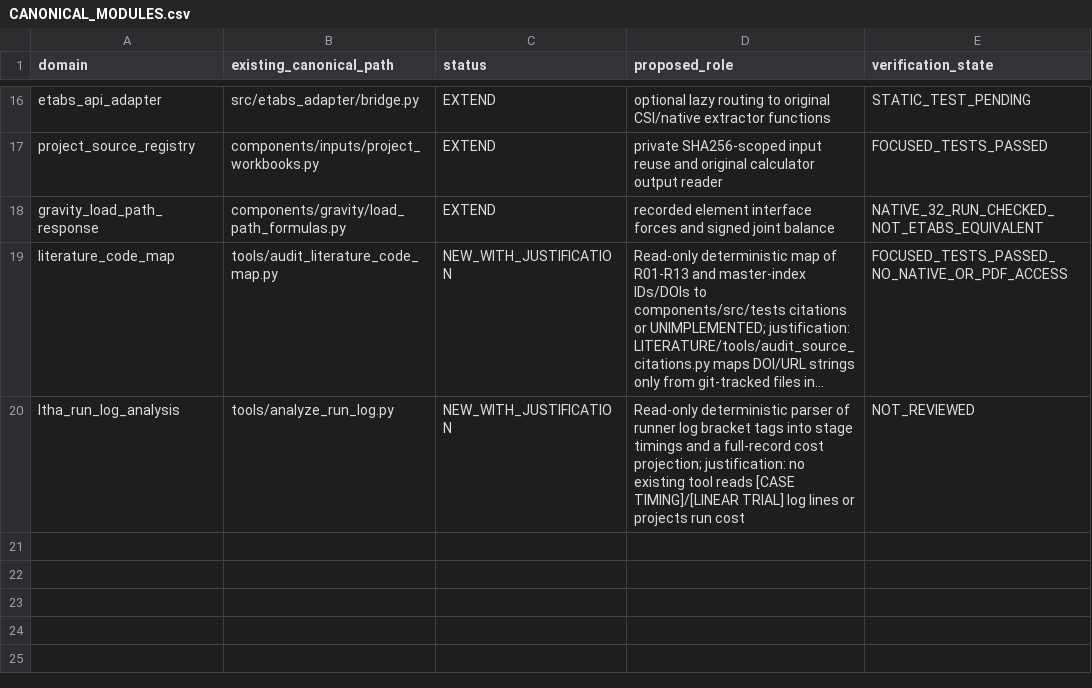
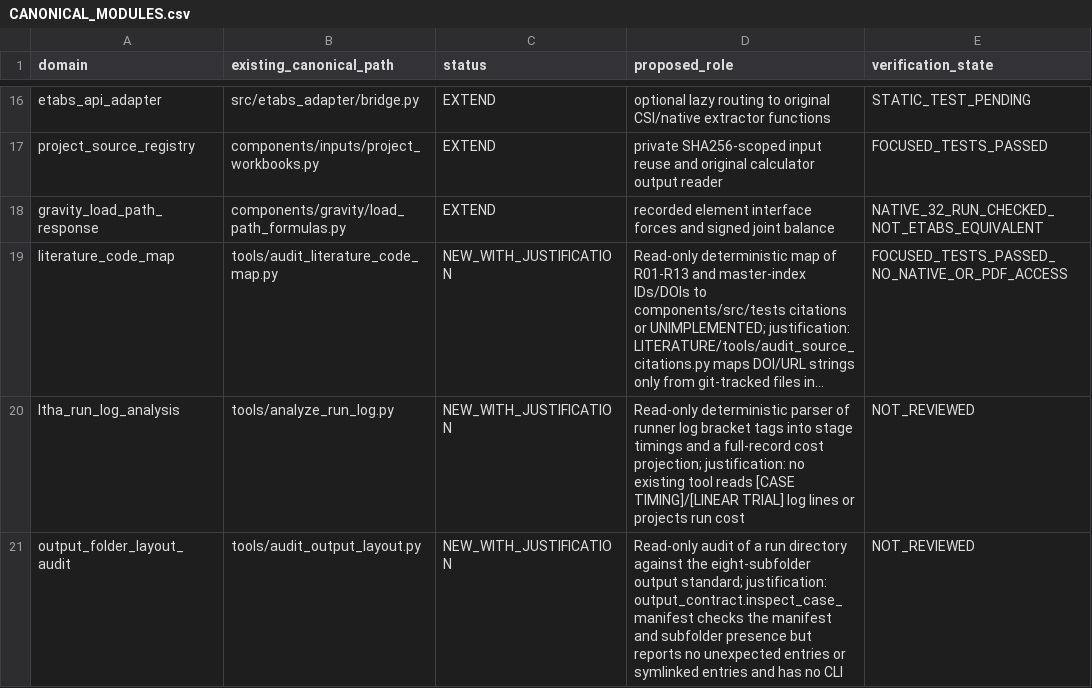
Before and after one commit to bikenshrestha2024/etabs-opensees-thesis, a CSV file: engineering/registry/CANONICAL_MODULES.csv, drawn as a sheet; only a part is shown, gaps mark what is left out; long unchanged cells end in …; the diff names each change by its address in the sheet, - before the commit and + after, or states it on an @@ line.

```diff
--- a/engineering/registry/CANONICAL_MODULES.csv
+++ b/engineering/registry/CANONICAL_MODULES.csv
+row 21: output_folder_layout_audit | tools/audit_output_layout.py | NEW_WITH_JUSTIFICATION | Read-only audit of a run directory against the eight-subfolder output standard; justification: output_contract.inspect_case_manifest checks the manifest and subfolder presence but reports no unexpected entries or symlinked entries and has no CLI | NOT_REVIEWED
```
Also changed, not shown: 7 other files.
